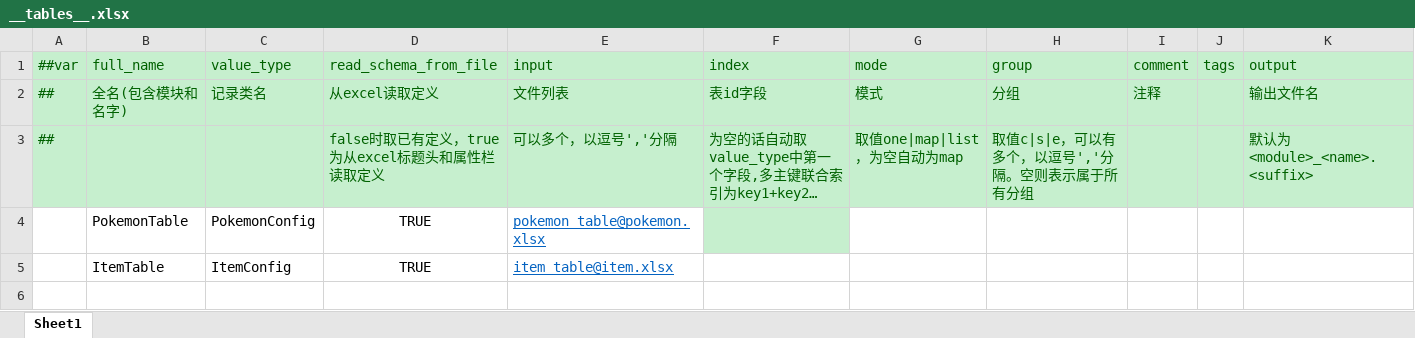
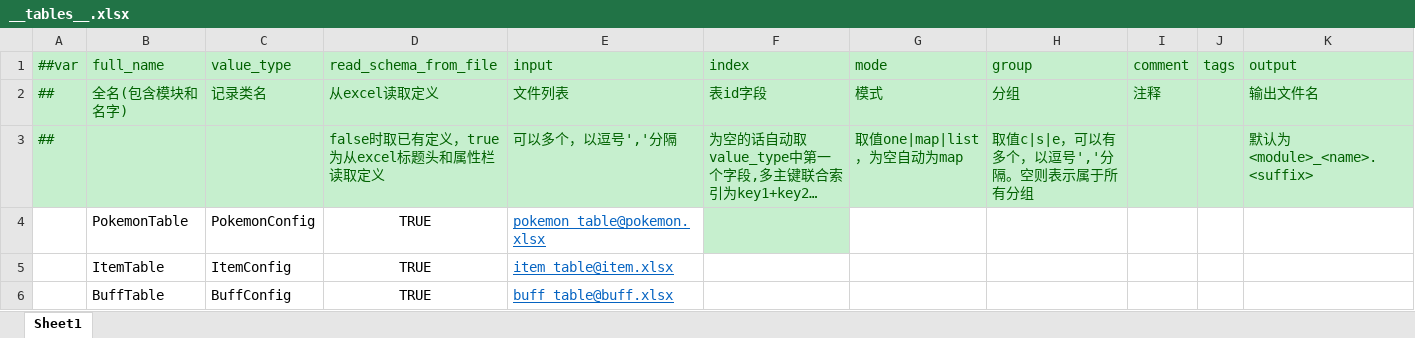
Before and after one commit to Unity-Devlop/Project-SS, an Excel workbook: Excel/Datas/__tables__.xlsx, sheet Sheet1, drawn as a sheet; long unchanged cells end in …; values as stored, in another font and other column widths than the file's, no borders; the diff names each change by its address in the sheet, - before the commit and + after, or states it on an @@ line.

```diff
--- a/Excel/Datas/__tables__.xlsx (sheet Sheet1)
+++ b/Excel/Datas/__tables__.xlsx (sheet Sheet1)
+row 6:  | BuffTable | BuffConfig | TRUE | buff_table@buff.xlsx
```
Also changed, not shown: Excel/Datas/__enums__.xlsx, 14 other files.
